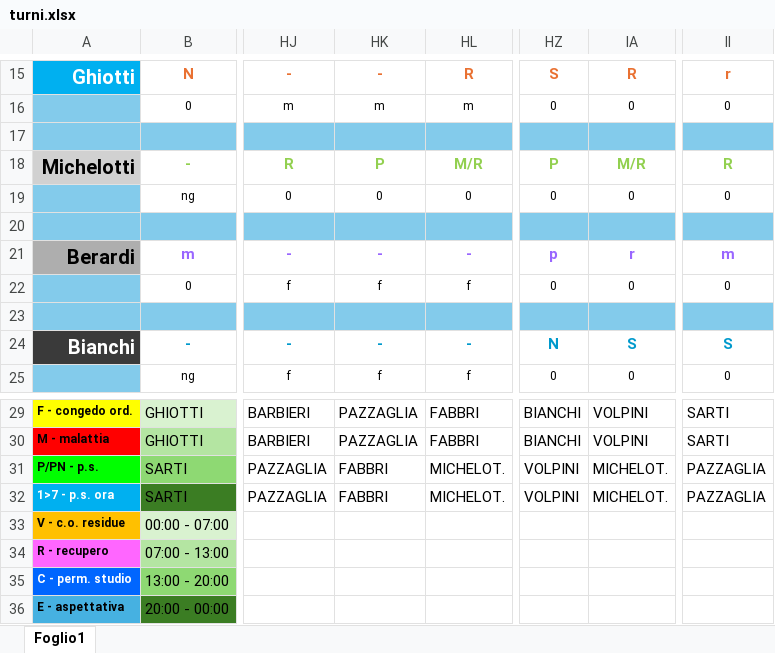
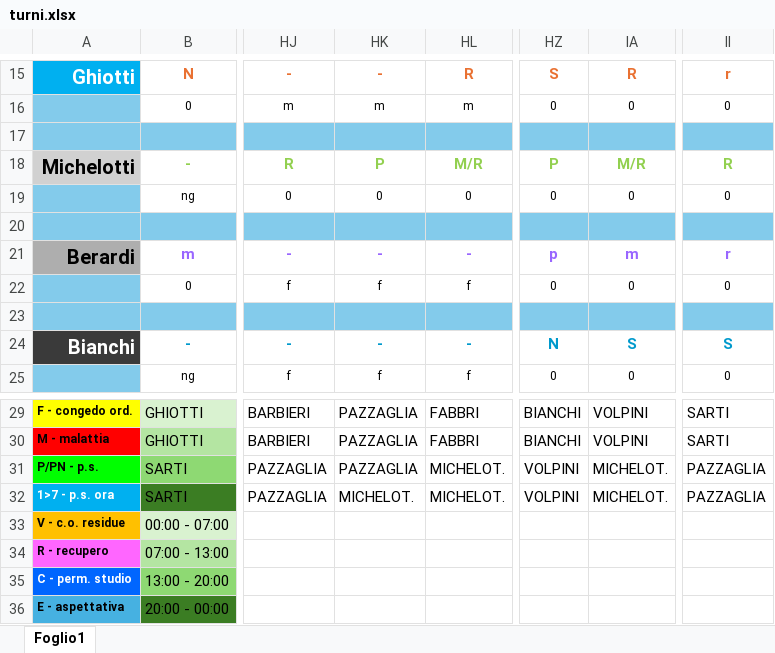
Before and after one commit to centrale118rsm-code/Turni-Autisti-2026-Rsm, an Excel workbook: turni.xlsx, sheet Foglio1, drawn as a sheet; only a part is shown, gaps mark what is left out; values as stored, in another font and other column widths than the file's, no borders; charts and pictures and conditional formats not drawn; the diff names each change by its address in the sheet, - before the commit and + after, or states it on an @@ line.

Commit message:
Add files via upload

```diff
--- a/turni.xlsx (sheet Foglio1)
+++ b/turni.xlsx (sheet Foglio1)
-IA21: r
+IA21: m
-II21: m
+II21: r
-HK31: FABBRI
+HK31: PAZZAGLIA
-HK32: FABBRI
+HK32: MICHELOT.
```
